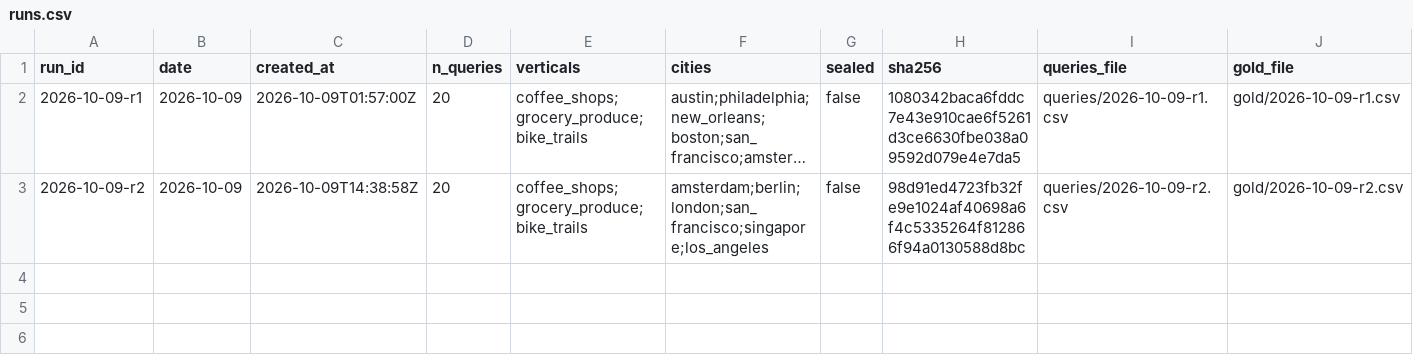
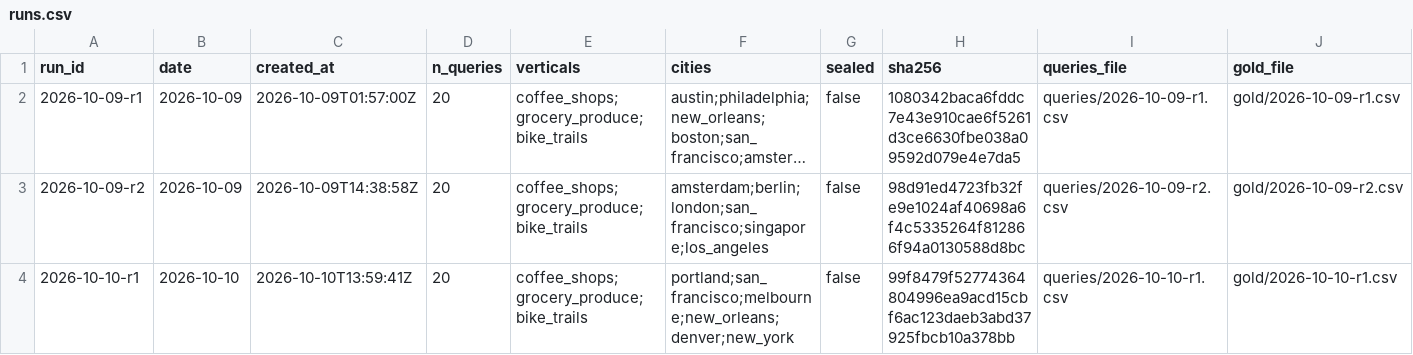
Before and after one commit to Anudha/BenchmarkLLMs-NoOverWrites, a CSV file: localbench/data/runs.csv, drawn as a sheet; long unchanged cells end in …; the diff names each change by its address in the sheet, - before the commit and + after, or states it on an @@ line.

```diff
--- a/localbench/data/runs.csv
+++ b/localbench/data/runs.csv
+row 4: 2026-10-10-r1 | 2026-10-10 | 2026-10-10T13:59:41Z | 20 | coffee_shops;grocery_produce;bike_trails | portland;san_francisco;melbourne;new_orleans;denver;new_york | false | 99f8479f52774364804996ea9acd15cbf6ac123daeb3abd37925fbcb10a378bb | queries/2026-10-10-r1.csv | gold/2026-10-10-r1.csv
```
Also changed, not shown: localbench/data/days.csv, localbench/data/history.csv, 7 other files.
